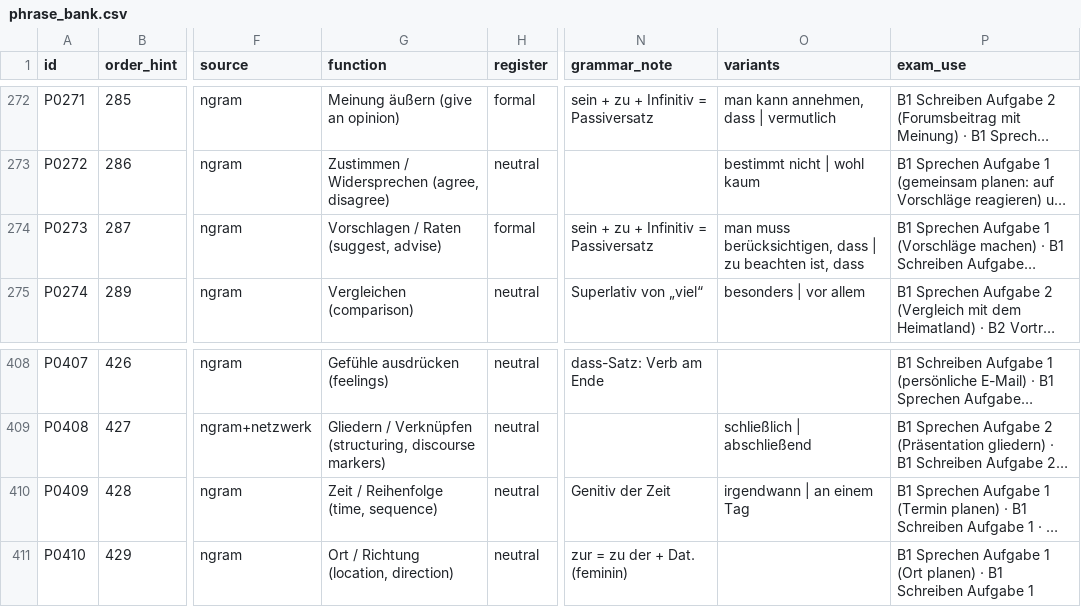
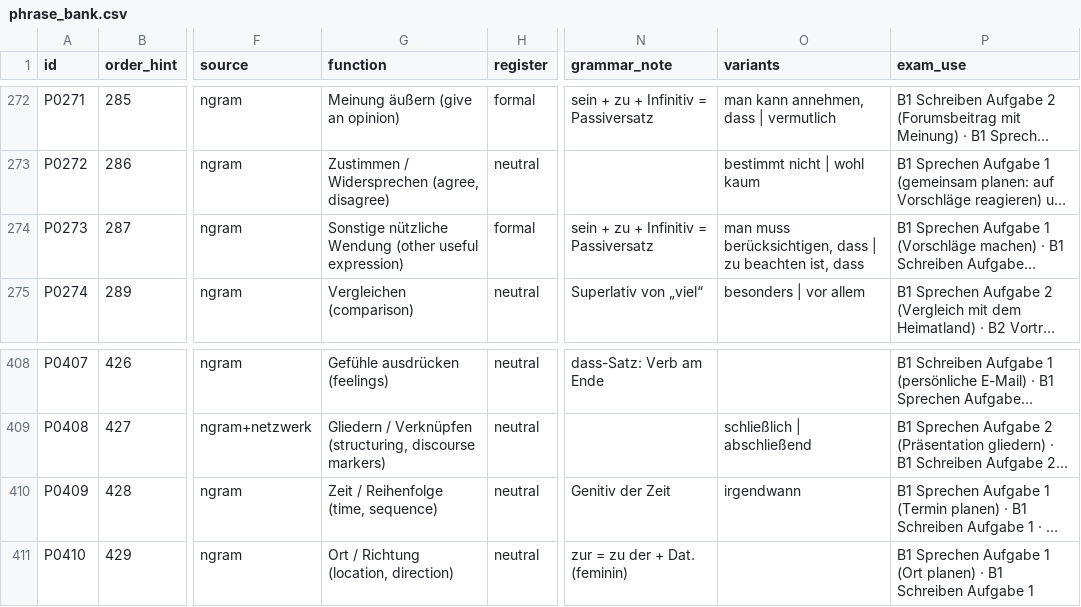
Before and after one commit to mdmedica786-code/german-vocab-analysis, a CSV file: vocab_bank/bank_final/phrase_bank.csv, drawn as a sheet; only a part is shown, gaps mark what is left out; long unchanged cells end in …; the diff names each change by its address in the sheet, - before the commit and + after, or states it on an @@ line.

```diff
--- a/vocab_bank/bank_final/phrase_bank.csv
+++ b/vocab_bank/bank_final/phrase_bank.csv
-G274 (function): Vorschlagen / Raten (suggest, advise)
+G274 (function): Sonstige nützliche Wendung (other useful expression)
-O410 (variants): irgendwann | an einem Tag
+O410 (variants): irgendwann
```
Also changed, not shown: vocab_bank/bank_final/changes.csv, vocab_bank/bank_final/redemittel_bank.csv, 11 other files.
